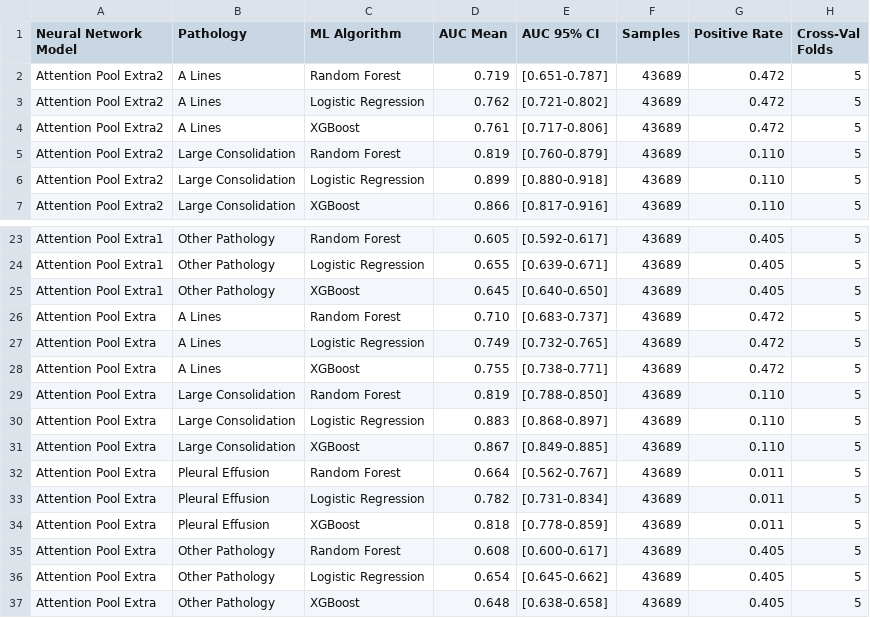
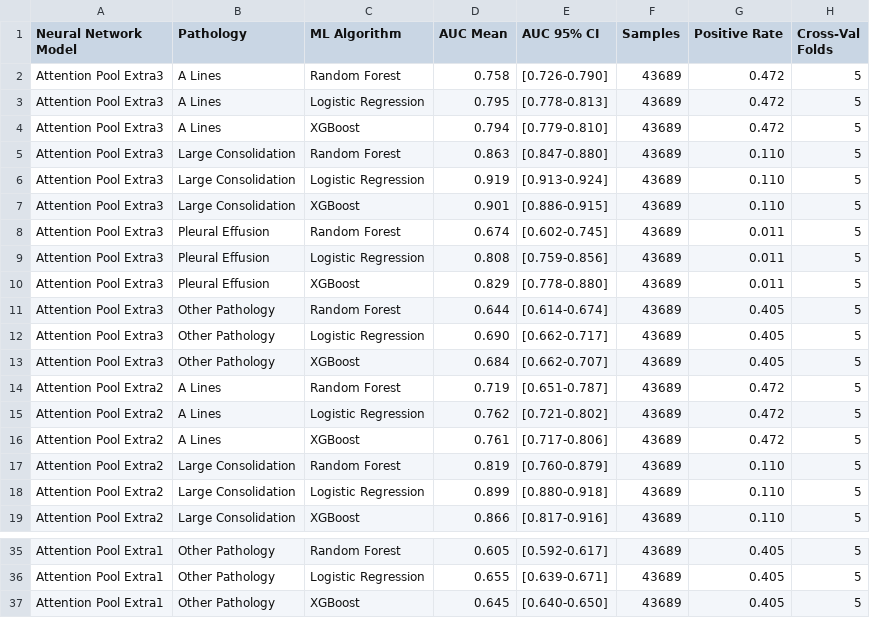
Before and after one commit to tbrokowski/ULTR-AI-Vid, a CSV file: visualization_outputs/pathology_ensemble_summary_test.csv, drawn as a sheet; only a part is shown, gaps mark what is left out; removed rows and columns are numbered as before the commit, all else as after; the diff names each change by its address in the sheet, - before the commit and + after, or states it on an @@ line.

```diff
--- a/visualization_outputs/pathology_ensemble_summary_test.csv
+++ b/visualization_outputs/pathology_ensemble_summary_test.csv
+row 2: Attention Pool Extra3 | A Lines | Random Forest | 0.758 | [0.726-0.790] | 43689 | 0.472 | 5
+row 3: Attention Pool Extra3 | A Lines | Logistic Regression | 0.795 | [0.778-0.813] | 43689 | 0.472 | 5
+row 4: Attention Pool Extra3 | A Lines | XGBoost | 0.794 | [0.779-0.810] | 43689 | 0.472 | 5
+row 5: Attention Pool Extra3 | Large Consolidation | Random Forest | 0.863 | [0.847-0.880] | 43689 | 0.110 | 5
+row 6: Attention Pool Extra3 | Large Consolidation | Logistic Regression | 0.919 | [0.913-0.924] | 43689 | 0.110 | 5
+row 7: Attention Pool Extra3 | Large Consolidation | XGBoost | 0.901 | [0.886-0.915] | 43689 | 0.110 | 5
+row 8: Attention Pool Extra3 | Pleural Effusion | Random Forest | 0.674 | [0.602-0.745] | 43689 | 0.011 | 5
+row 9: Attention Pool Extra3 | Pleural Effusion | Logistic Regression | 0.808 | [0.759-0.856] | 43689 | 0.011 | 5
+row 10: Attention Pool Extra3 | Pleural Effusion | XGBoost | 0.829 | [0.778-0.880] | 43689 | 0.011 | 5
+row 11: Attention Pool Extra3 | Other Pathology | Random Forest | 0.644 | [0.614-0.674] | 43689 | 0.405 | 5
+row 12: Attention Pool Extra3 | Other Pathology | Logistic Regression | 0.690 | [0.662-0.717] | 43689 | 0.405 | 5
+row 13: Attention Pool Extra3 | Other Pathology | XGBoost | 0.684 | [0.662-0.707] | 43689 | 0.405 | 5
-row 26: Attention Pool Extra | A Lines | Random Forest | 0.710 | [0.683-0.737] | 43689 | 0.472 | 5
-row 27: Attention Pool Extra | A Lines | Logistic Regression | 0.749 | [0.732-0.765] | 43689 | 0.472 | 5
-row 28: Attention Pool Extra | A Lines | XGBoost | 0.755 | [0.738-0.771] | 43689 | 0.472 | 5
-row 29: Attention Pool Extra | Large Consolidation | Random Forest | 0.819 | [0.788-0.850] | 43689 | 0.110 | 5
-row 30: Attention Pool Extra | Large Consolidation | Logistic Regression | 0.883 | [0.868-0.897] | 43689 | 0.110 | 5
-row 31: Attention Pool Extra | Large Consolidation | XGBoost | 0.867 | [0.849-0.885] | 43689 | 0.110 | 5
-row 32: Attention Pool Extra | Pleural Effusion | Random Forest | 0.664 | [0.562-0.767] | 43689 | 0.011 | 5
-row 33: Attention Pool Extra | Pleural Effusion | Logistic Regression | 0.782 | [0.731-0.834] | 43689 | 0.011 | 5
-row 34: Attention Pool Extra | Pleural Effusion | XGBoost | 0.818 | [0.778-0.859] | 43689 | 0.011 | 5
-row 35: Attention Pool Extra | Other Pathology | Random Forest | 0.608 | [0.600-0.617] | 43689 | 0.405 | 5
-row 36: Attention Pool Extra | Other Pathology | Logistic Regression | 0.654 | [0.645-0.662] | 43689 | 0.405 | 5
-row 37: Attention Pool Extra | Other Pathology | XGBoost | 0.648 | [0.638-0.658] | 43689 | 0.405 | 5
```
Also changed, not shown: visualization_outputs/metrics_comparison_test.csv, visualization_outputs/statistical_significance_tests.csv, 37 other files.
